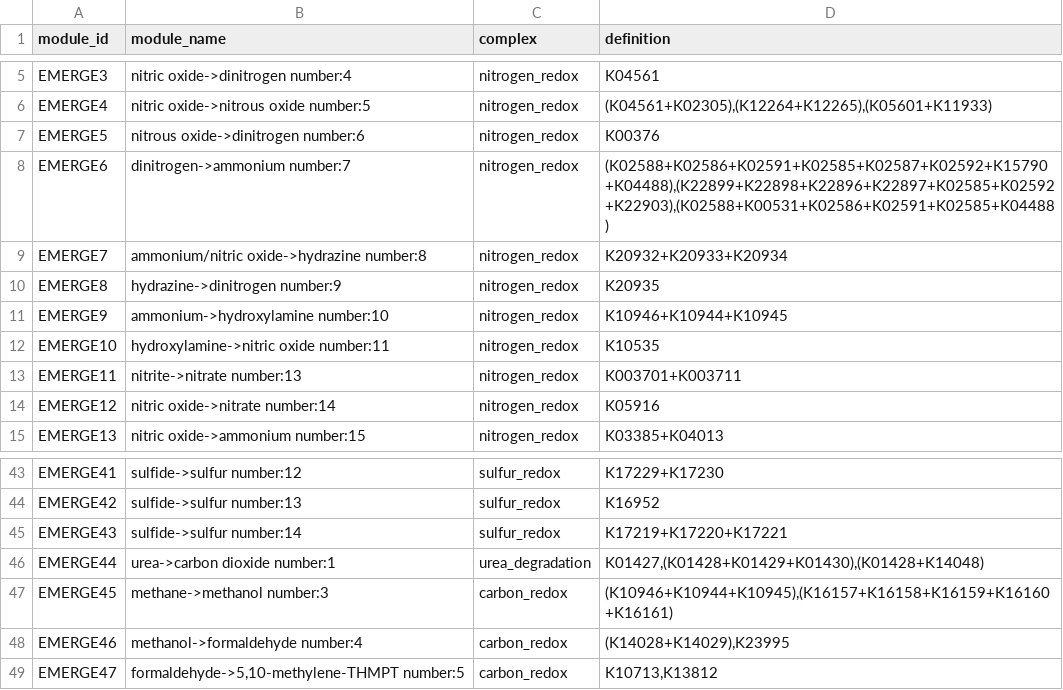
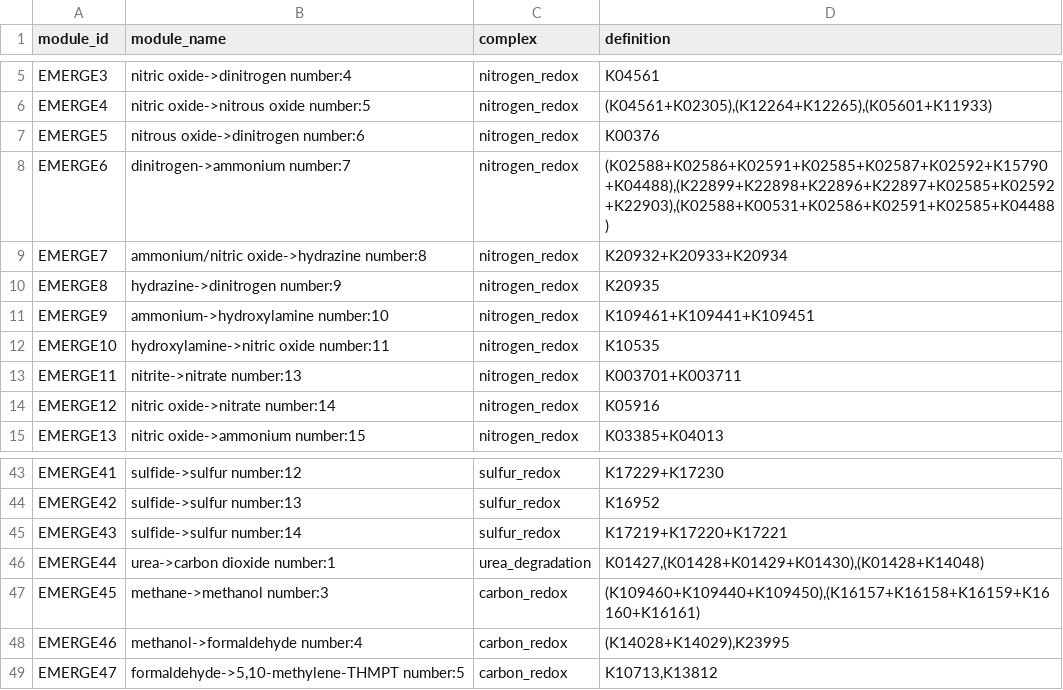
Before and after one commit to WrightonLabCSU/emerge_pipline, a TSV file: resources/custom_input_modules/EMERGE_pathways_module.tsv, drawn as a sheet; only a part is shown, gaps mark what is left out.

```diff
--- a/resources/custom_input_modules/EMERGE_pathways_module.tsv
+++ b/resources/custom_input_modules/EMERGE_pathways_module.tsv
@@ -10,3 +10,3 @@ EMERGE7	ammonium/nitric oxide->hydrazine number:8	nitrogen_redox	K20932+K20933+K
 EMERGE8	hydrazine->dinitrogen number:9	nitrogen_redox	K20935
-EMERGE9	ammonium->hydroxylamine number:10	nitrogen_redox	K10946+K10944+K10945
+EMERGE9	ammonium->hydroxylamine number:10	nitrogen_redox	K109461+K109441+K109451
 EMERGE10	hydroxylamine->nitric oxide number:11	nitrogen_redox	K10535
@@ -46,3 +46,3 @@ EMERGE43	sulfide->sulfur number:14	sulfur_redox	K17219+K17220+K17221
 EMERGE44	urea->carbon dioxide number:1	urea_degradation	K01427,(K01428+K01429+K01430),(K01428+K14048)
-EMERGE45	methane->methanol number:3	carbon_redox	(K10946+K10944+K10945),(K16157+K16158+K16159+K16160+K16161)
+EMERGE45	methane->methanol number:3	carbon_redox	(K109460+K109440+K109450),(K16157+K16158+K16159+K16160+K16161)
 EMERGE46	methanol->formaldehyde number:4	carbon_redox	(K14028+K14029),K23995
```
Also changed, not shown: resources/custom_input_modules/EMERGE_distillate_module.tsv, resources/pathways_refined.tsv.
